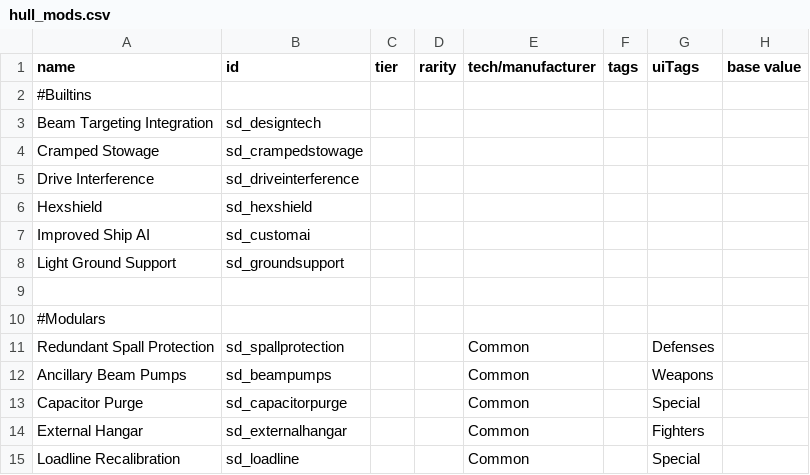
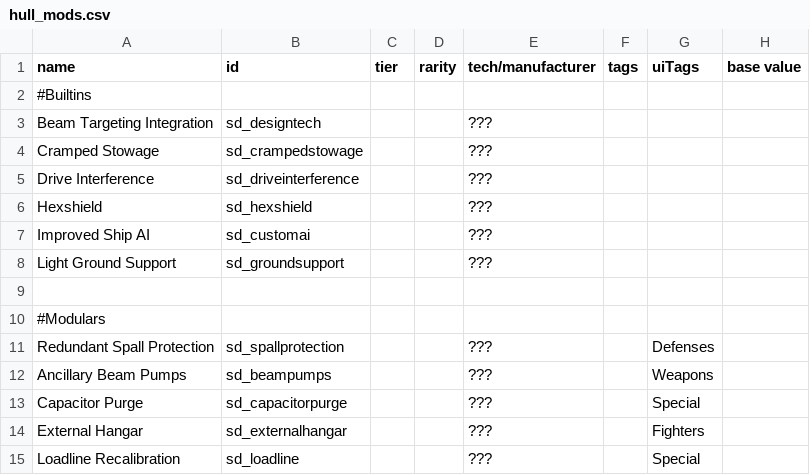
Before and after one commit to Sorrydough/Doughsector, a CSV file: data/hullmods/hull_mods.csv, drawn as a sheet; only a part is shown; the diff names each change by its address in the sheet, - before the commit and + after, or states it on an @@ line.

```diff
--- a/data/hullmods/hull_mods.csv
+++ b/data/hullmods/hull_mods.csv
-E3:E8 (tech/manufacturer): (empty)
+E3:E8 (tech/manufacturer): ???
-E11:E15 (tech/manufacturer): Common
+E11:E15 (tech/manufacturer): ???
```
Also changed, not shown: data/shipsystems/ship_systems.csv, 17 other files.
